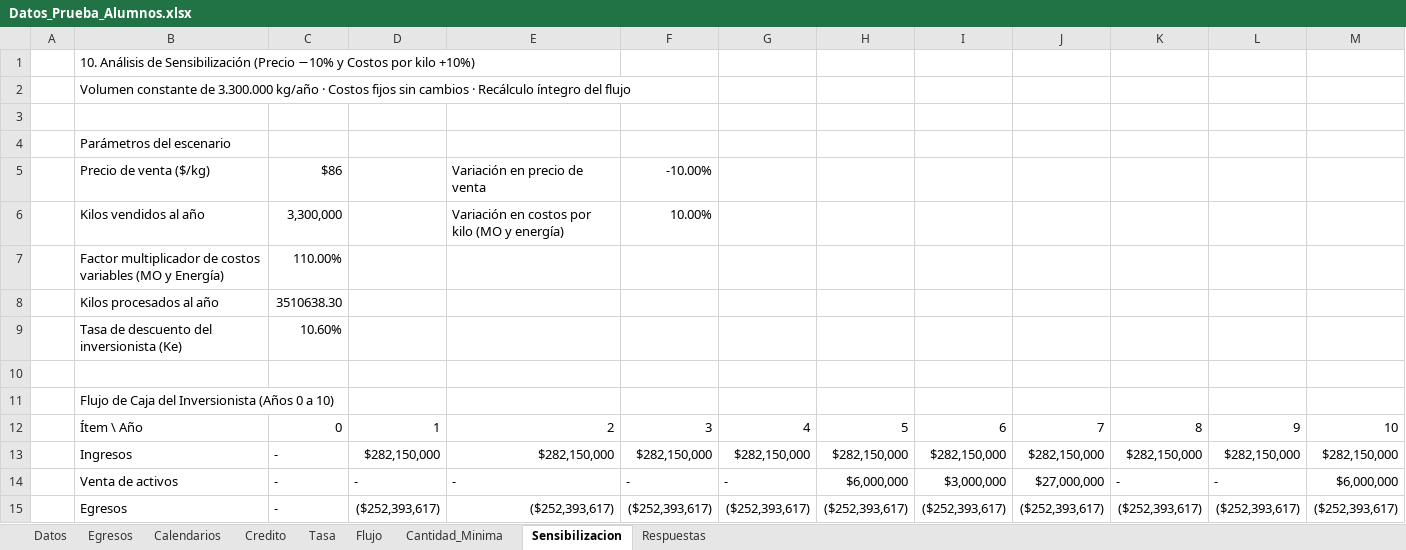
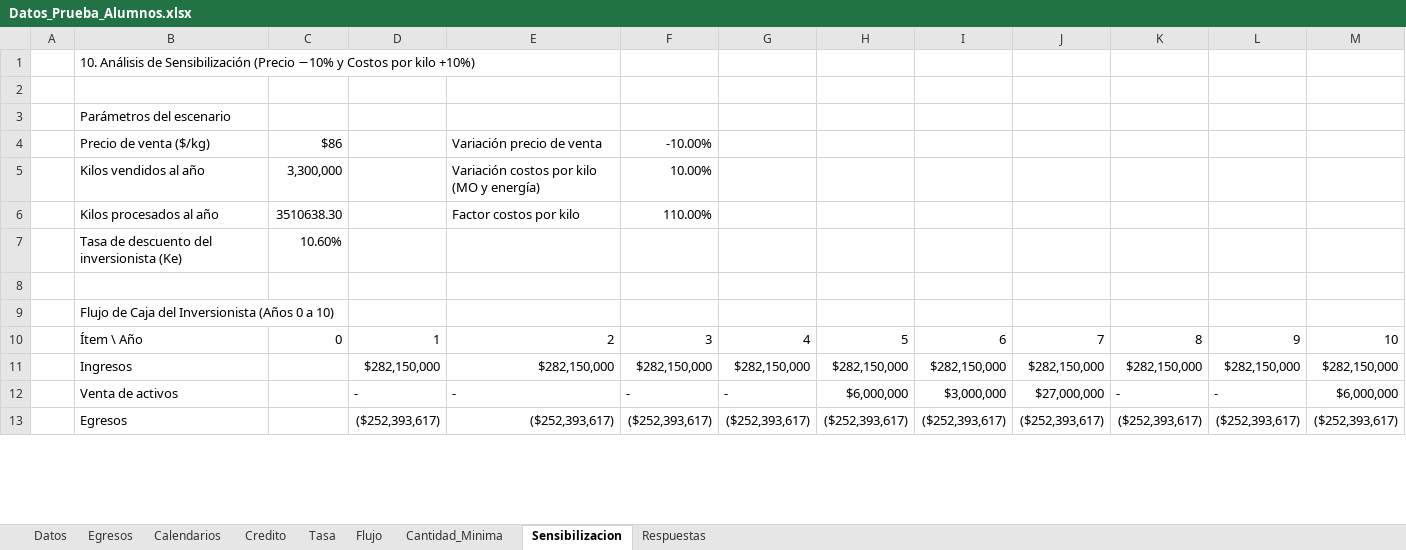
Before and after one commit to maruzs/prueba2Ingeco, an Excel workbook: Datos_Prueba_Alumnos.xlsx, sheet Sensibilizacion, drawn as a sheet; only a part is shown; values as stored, in another font and other column widths than the file's, no cell formats; removed rows and columns are numbered as before the commit, all else as after; the diff covers the shown part only; the diff names each change by its address in the sheet, - before the commit and + after, or states it on an @@ line.

Commit message:
Formato plano sin colores y Flujo conectado a Egresos

```diff
--- a/Datos_Prueba_Alumnos.xlsx (sheet Sensibilizacion)
+++ b/Datos_Prueba_Alumnos.xlsx (sheet Sensibilizacion)
-row 2:  | Volumen constante de 3.300.000 kg/año · Costos fijos sin cambios · Recálculo íntegro del flujo
-E4: Variación en precio de venta
+E4: Variación precio de venta
-E5: Variación en costos por kilo (MO y energía)
+E5: Variación costos por kilo (MO y energía)
-row 7:  | Factor multiplicador de costos variables (MO y Energía) | 110.00%
-E6: (empty)
+E6: Factor costos por kilo
-F6: (empty)
+F6: 110.00%
-C11:C13: -
+C11:C13: (empty)
```
Also changed, not shown: 37 edited cells elsewhere in this sheet, sheet Respuestas, sheet Cantidad_Minima, sheet Flujo, sheet Egresos, sheet Credito, sheet Datos, 2 more sheets, cell formats, formulas that keep their value.
